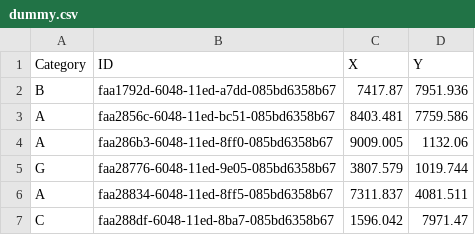
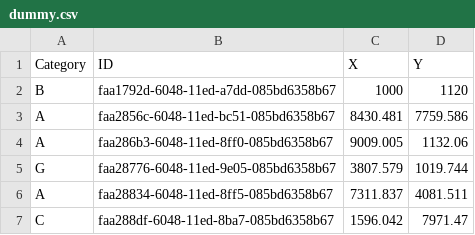
Before and after one commit to Cranial490/Plotting_bokeh, a CSV file: Dimensional-Insight/dummy.csv, drawn as a sheet; only a part is shown.

```diff
--- a/Dimensional-Insight/dummy.csv
+++ b/Dimensional-Insight/dummy.csv
@@ -1,4 +1,4 @@
 Category,ID,X,Y
-B,faa1792d-6048-11ed-a7dd-085bd6358b67,7417.87,7951.936
-A,faa2856c-6048-11ed-bc51-085bd6358b67,8403.481,7759.586
+B,faa1792d-6048-11ed-a7dd-085bd6358b67,1000,1120
+A,faa2856c-6048-11ed-bc51-085bd6358b67,8430.481,7759.586
 A,faa286b3-6048-11ed-8ff0-085bd6358b67,9009.005,1132.06
```
Also changed, not shown: 2 other files.
